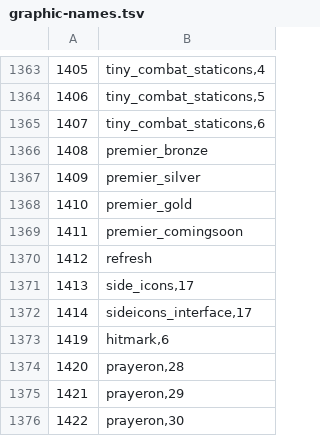
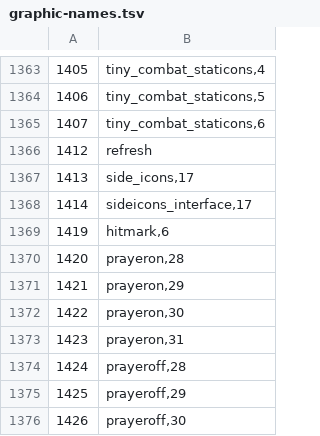
Before and after one commit to ThatGamerBlue/cs2-decompiler, a TSV file: src/main/resources/org/runestar/cs2/graphic-names.tsv, drawn as a sheet; only a part is shown, gaps mark what is left out; the shorter side is filled out with more unchanged rows; the diff names each change by its address in the sheet, - before the commit and + after, or states it on an @@ line.

```diff
--- a/src/main/resources/org/runestar/cs2/graphic-names.tsv
+++ b/src/main/resources/org/runestar/cs2/graphic-names.tsv
-row 1366: 1408 | premier_bronze
-row 1367: 1409 | premier_silver
-row 1368: 1410 | premier_gold
-row 1369: 1411 | premier_comingsoon
```
Also changed, not shown: src/main/resources/org/runestar/cs2/loc-names.tsv, src/main/resources/org/runestar/cs2/model-names.tsv, 4 other files.
